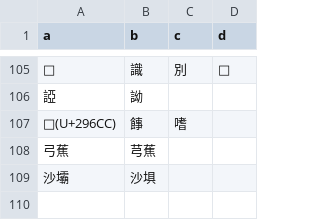
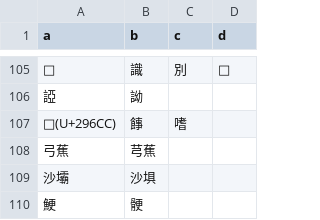
Before and after one commit to hokkien-writing/teochew-lexicon, a CSV file: variant.csv, drawn as a sheet; only a part is shown, gaps mark what is left out.

Commit message:
Add 骾

```diff
--- a/variant.csv
+++ b/variant.csv
@@ -109 +109,2 @@ a,b,c,d
 沙壩,沙埧,,
+鯁,骾,,
```
